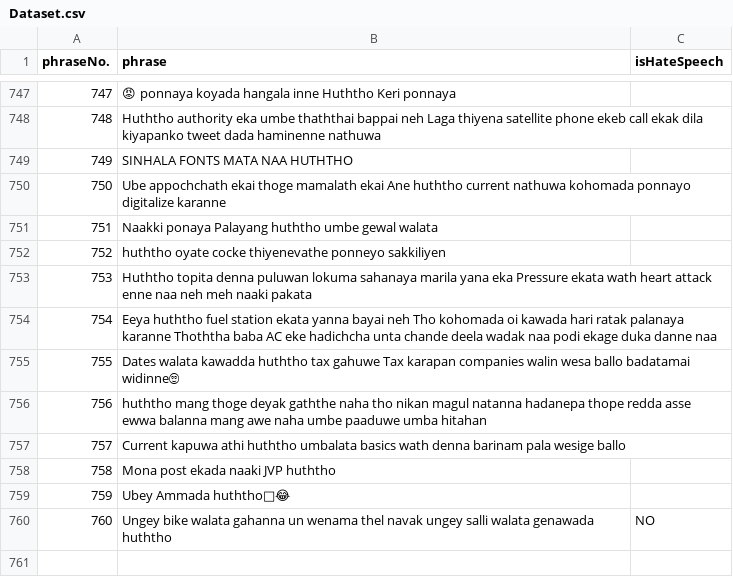
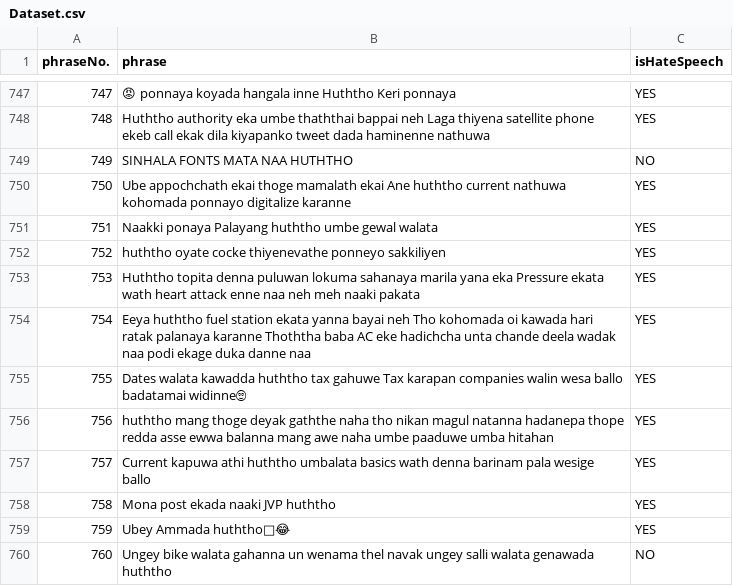
Before and after one commit to sevinpr/BitsPlease, a CSV file: Implementation/Dataset.csv, drawn as a sheet; only a part is shown, gaps mark what is left out; the diff covers the shown part only.

```diff
--- a/Implementation/Dataset.csv
+++ b/Implementation/Dataset.csv
@@ -747,14 +747,14 @@
-747,😡 ponnaya koyada hangala inne Huththo Keri ponnaya,
-748,Huththo authority eka umbe thaththai bappai neh Laga thiyena satellite phone ekeb call ekak dila kiyapanko tweet dada haminenne nathuwa,
-749,SINHALA FONTS MATA NAA HUTHTHO,
-750,Ube appochchath ekai thoge mamalath ekai Ane huththo current nathuwa kohomada ponnayo digitalize karanne,
-751,Naakki ponaya Palayang huththo umbe gewal walata,
-752,huththo oyate cocke thiyenevathe ponneyo sakkiliyen,
-753,Huththo topita denna puluwan lokuma sahanaya marila yana eka Pressure ekata wath heart attack enne naa neh meh naaki pakata,
-754,Eeya huththo fuel station ekata yanna bayai neh Tho kohomada oi kawada hari ratak palanaya karanne Thoththa baba AC eke hadichcha unta chande deela wadak naa podi ekage duka danne naa,
-755,Dates walata kawadda huththo tax gahuwe Tax karapan companies walin wesa ballo badatamai widinne🙄,
-756,huththo mang thoge deyak gaththe naha tho nikan magul natanna hadanepa thope redda asse ewwa balanna mang awe naha umbe paaduwe umba hitahan,
-757,Current kapuwa athi huththo umbalata basics wath denna barinam pala wesige ballo,
-758,Mona post ekada naaki JVP huththo,
-759,Ubey Ammada huththo🤭😂,
+747,😡 ponnaya koyada hangala inne Huththo Keri ponnaya,YES
+748,Huththo authority eka umbe thaththai bappai neh Laga thiyena satellite phone ekeb call ekak dila kiyapanko tweet dada haminenne nathuwa,YES
+749,SINHALA FONTS MATA NAA HUTHTHO,NO
+750,Ube appochchath ekai thoge mamalath ekai Ane huththo current nathuwa kohomada ponnayo digitalize karanne,YES
+751,Naakki ponaya Palayang huththo umbe gewal walata,YES
+752,huththo oyate cocke thiyenevathe ponneyo sakkiliyen,YES
+753,Huththo topita denna puluwan lokuma sahanaya marila yana eka Pressure ekata wath heart attack enne naa neh meh naaki pakata,YES
+754,Eeya huththo fuel station ekata yanna bayai neh Tho kohomada oi kawada hari ratak palanaya karanne Thoththa baba AC eke hadichcha unta chande deela wadak naa podi ekage duka danne naa,YES
+755,Dates walata kawadda huththo tax gahuwe Tax karapan companies walin wesa ballo badatamai widinne🙄,YES
+756,huththo mang thoge deyak gaththe naha tho nikan magul natanna hadanepa thope redda asse ewwa balanna mang awe naha umbe paaduwe umba hitahan,YES
+757,Current kapuwa athi huththo umbalata basics wath denna barinam pala wesige ballo,YES
+758,Mona post ekada naaki JVP huththo,YES
+759,Ubey Ammada huththo🤭😂,YES
 760,Ungey bike walata gahanna un wenama thel navak ungey salli walata genawada huththo,NO
```
Also changed, not shown: 84 edited cells elsewhere in this file.
